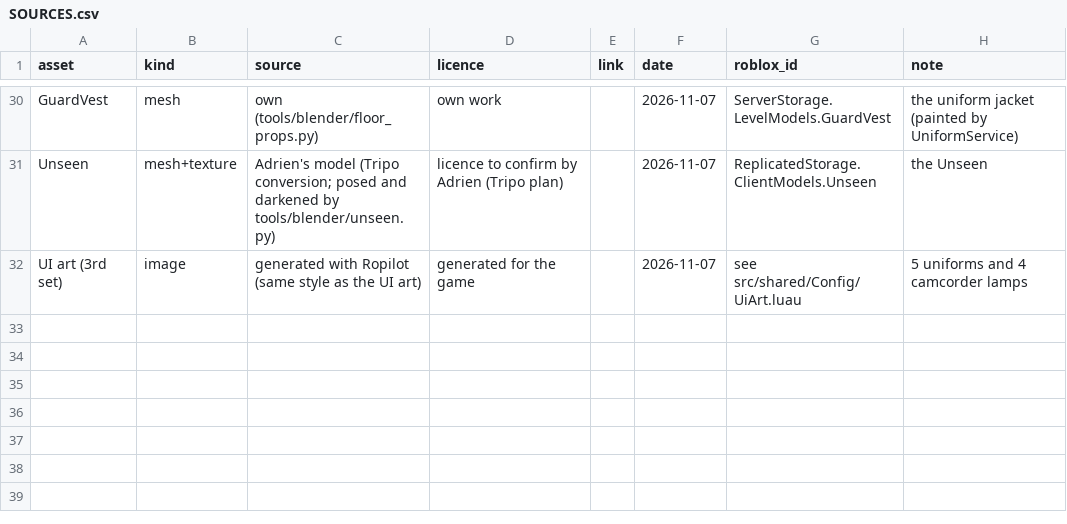
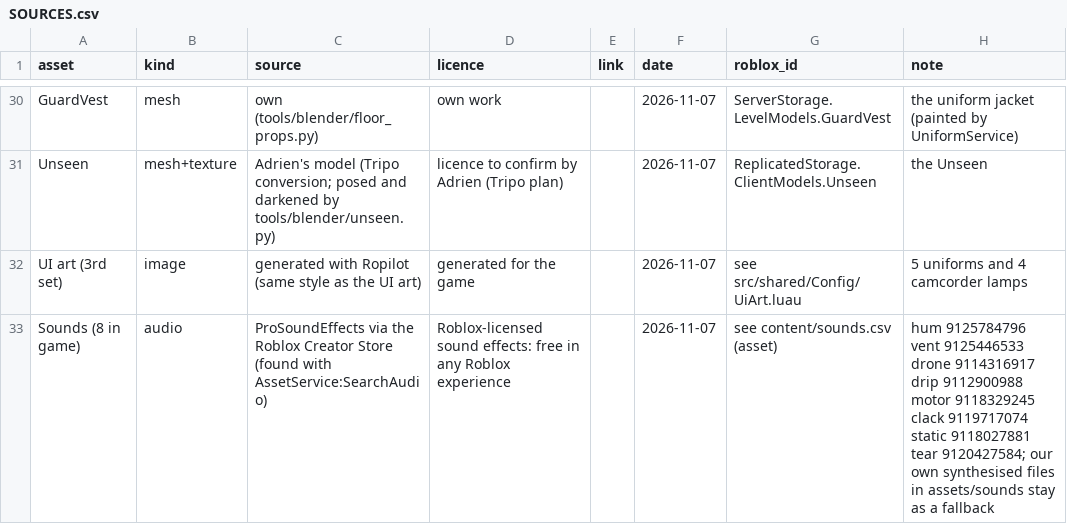
Before and after one commit to AMoncade/blind-spot, a CSV file: assets/SOURCES.csv, drawn as a sheet; only a part is shown, gaps mark what is left out.

```diff
--- a/assets/SOURCES.csv
+++ b/assets/SOURCES.csv
@@ -32 +32,2 @@ Unseen,mesh+texture,Adrien's model (Tripo conversion; posed and darkened by tool
 UI art (3rd set),image,generated with Ropilot (same style as the UI art),generated for the game,,2026-11-07,see src/shared/Config/UiArt.luau,5 uniforms and 4 camcorder lamps
+Sounds (8 in game),audio,ProSoundEffects via the Roblox Creator Store (found with AssetService:SearchAudio),Roblox-licensed sound effects: free in any Roblox experience,,2026-11-07,see content/sounds.csv (asset),hum 9125784796 vent 9125446533 drone 9114316917 drip 9112900988 motor 9118329245 clack 9119717074 static 9118027881 tear 9120427584; our own synthesised files in assets/sounds stay as a fallback
```
Also changed, not shown: content/constants.csv, content/radio.csv, 9 other files.
